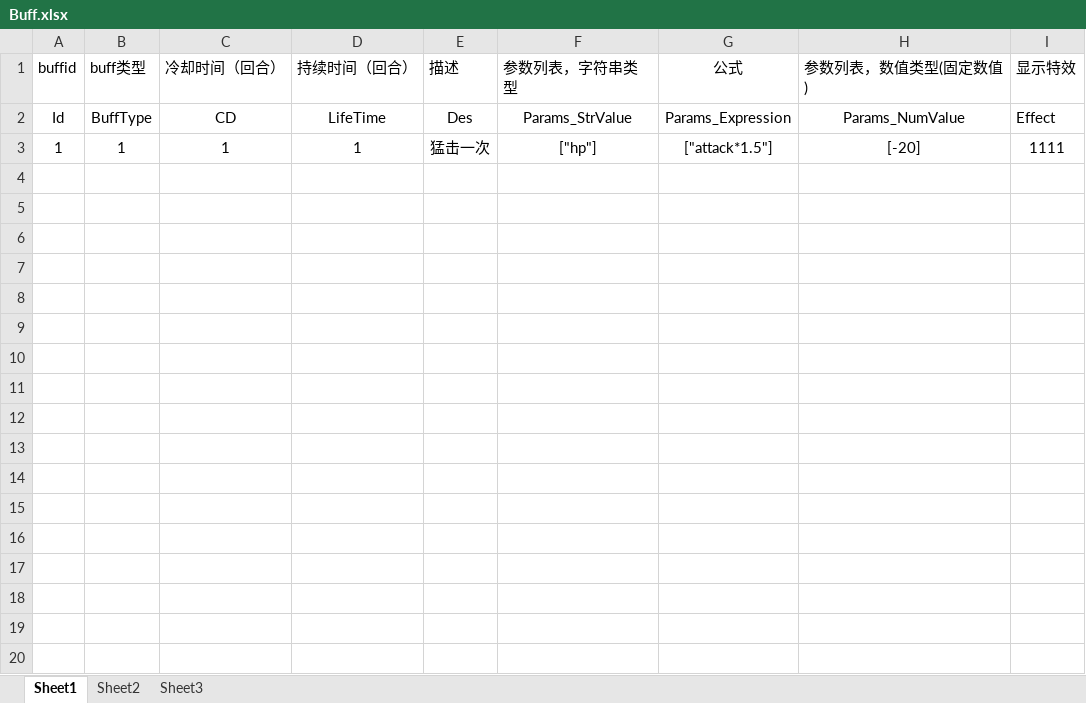
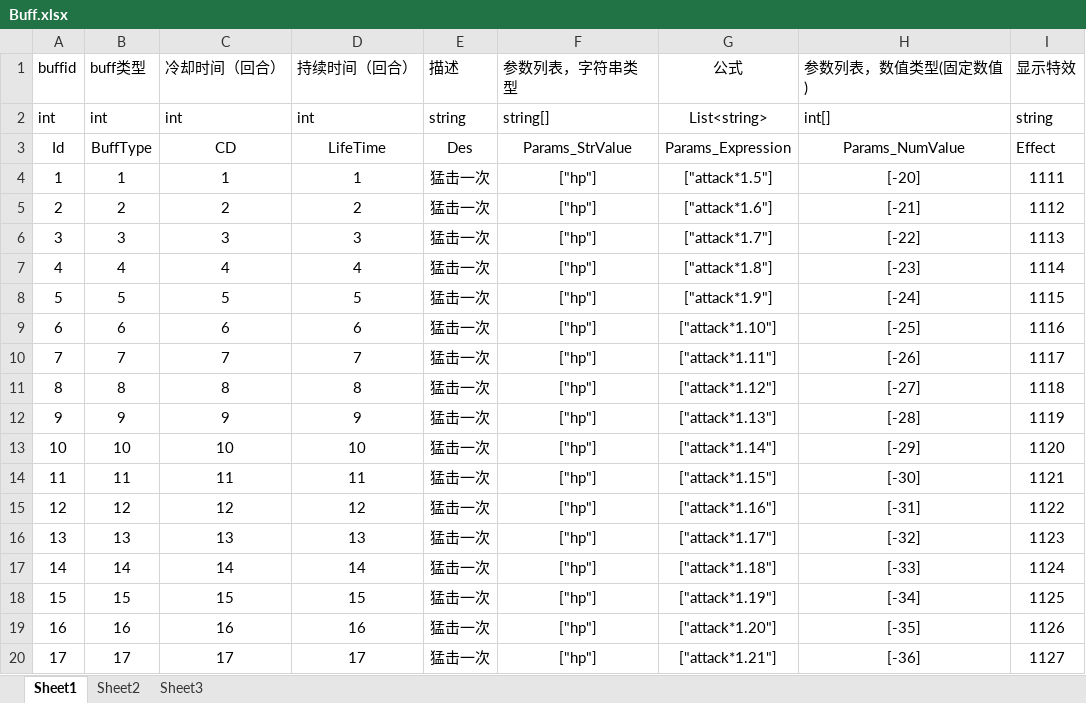
Before and after one commit to yimengfan/BDFramework.Core, an Excel workbook: Assets/Resource/Table/Buff.xlsx, sheet Sheet1, drawn as a sheet; only a part is shown; values as stored, in another font and other column widths than the file's, no borders; the diff covers the shown part only; the diff names each change by its address in the sheet, - before the commit and + after, or states it on an @@ line.

```diff
--- a/Assets/Resource/Table/Buff.xlsx (sheet Sheet1)
+++ b/Assets/Resource/Table/Buff.xlsx (sheet Sheet1)
+row 2: int | int | int | int | string | string[] | List<string> | int[] | string
+row 5: 2 | 2 | 2 | 2 | 猛击一次 | ["hp"] | ["attack*1.6"] | [-21] | 1112
+row 6: 3 | 3 | 3 | 3 | 猛击一次 | ["hp"] | ["attack*1.7"] | [-22] | 1113
+row 7: 4 | 4 | 4 | 4 | 猛击一次 | ["hp"] | ["attack*1.8"] | [-23] | 1114
+row 8: 5 | 5 | 5 | 5 | 猛击一次 | ["hp"] | ["attack*1.9"] | [-24] | 1115
+row 9: 6 | 6 | 6 | 6 | 猛击一次 | ["hp"] | ["attack*1.10"] | [-25] | 1116
+row 10: 7 | 7 | 7 | 7 | 猛击一次 | ["hp"] | ["attack*1.11"] | [-26] | 1117
+row 11: 8 | 8 | 8 | 8 | 猛击一次 | ["hp"] | ["attack*1.12"] | [-27] | 1118
+row 12: 9 | 9 | 9 | 9 | 猛击一次 | ["hp"] | ["attack*1.13"] | [-28] | 1119
+row 13: 10 | 10 | 10 | 10 | 猛击一次 | ["hp"] | ["attack*1.14"] | [-29] | 1120
+row 14: 11 | 11 | 11 | 11 | 猛击一次 | ["hp"] | ["attack*1.15"] | [-30] | 1121
+row 15: 12 | 12 | 12 | 12 | 猛击一次 | ["hp"] | ["attack*1.16"] | [-31] | 1122
+row 16: 13 | 13 | 13 | 13 | 猛击一次 | ["hp"] | ["attack*1.17"] | [-32] | 1123
+row 17: 14 | 14 | 14 | 14 | 猛击一次 | ["hp"] | ["attack*1.18"] | [-33] | 1124
+row 18: 15 | 15 | 15 | 15 | 猛击一次 | ["hp"] | ["attack*1.19"] | [-34] | 1125
+row 19: 16 | 16 | 16 | 16 | 猛击一次 | ["hp"] | ["attack*1.20"] | [-35] | 1126
+row 20: 17 | 17 | 17 | 17 | 猛击一次 | ["hp"] | ["attack*1.21"] | [-36] | 1127
```
Also changed, not shown: 14 added rows elsewhere in this sheet, 12 other files.
